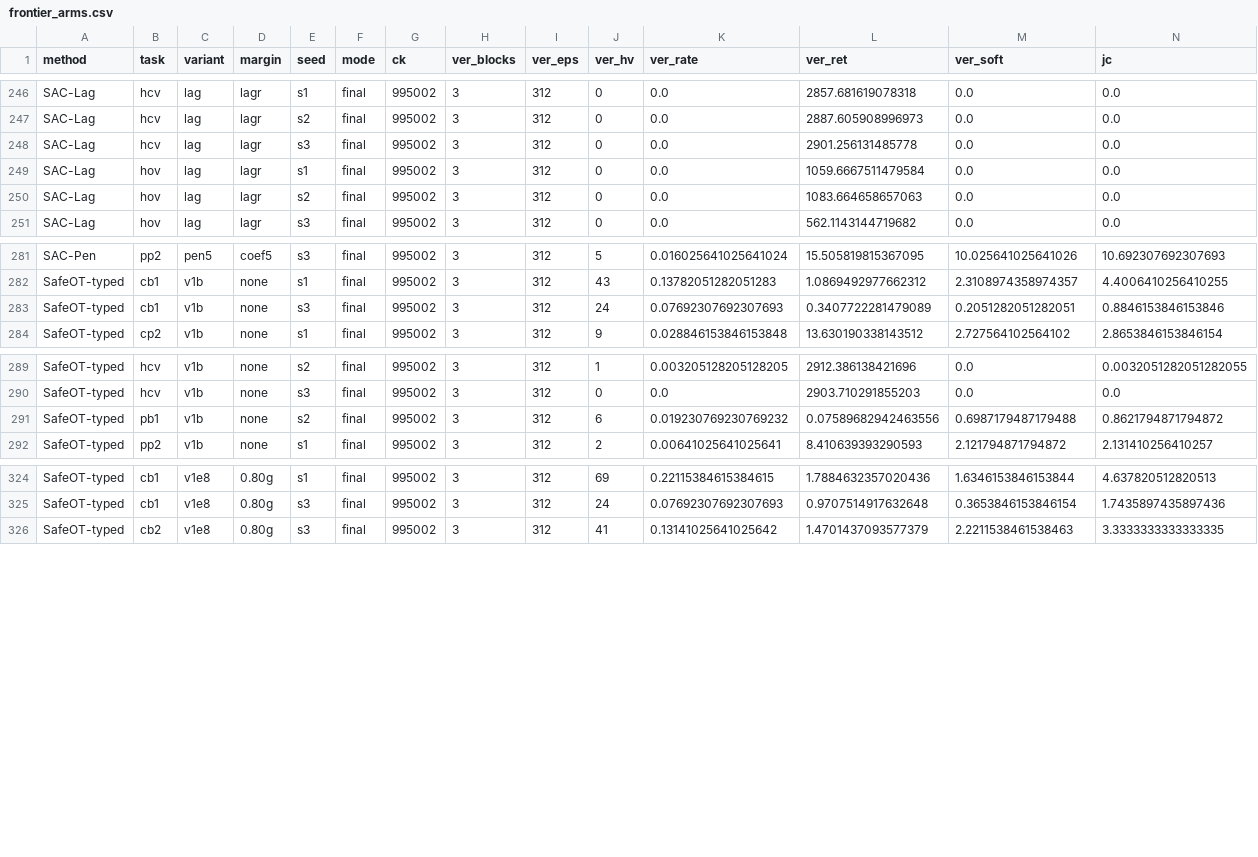
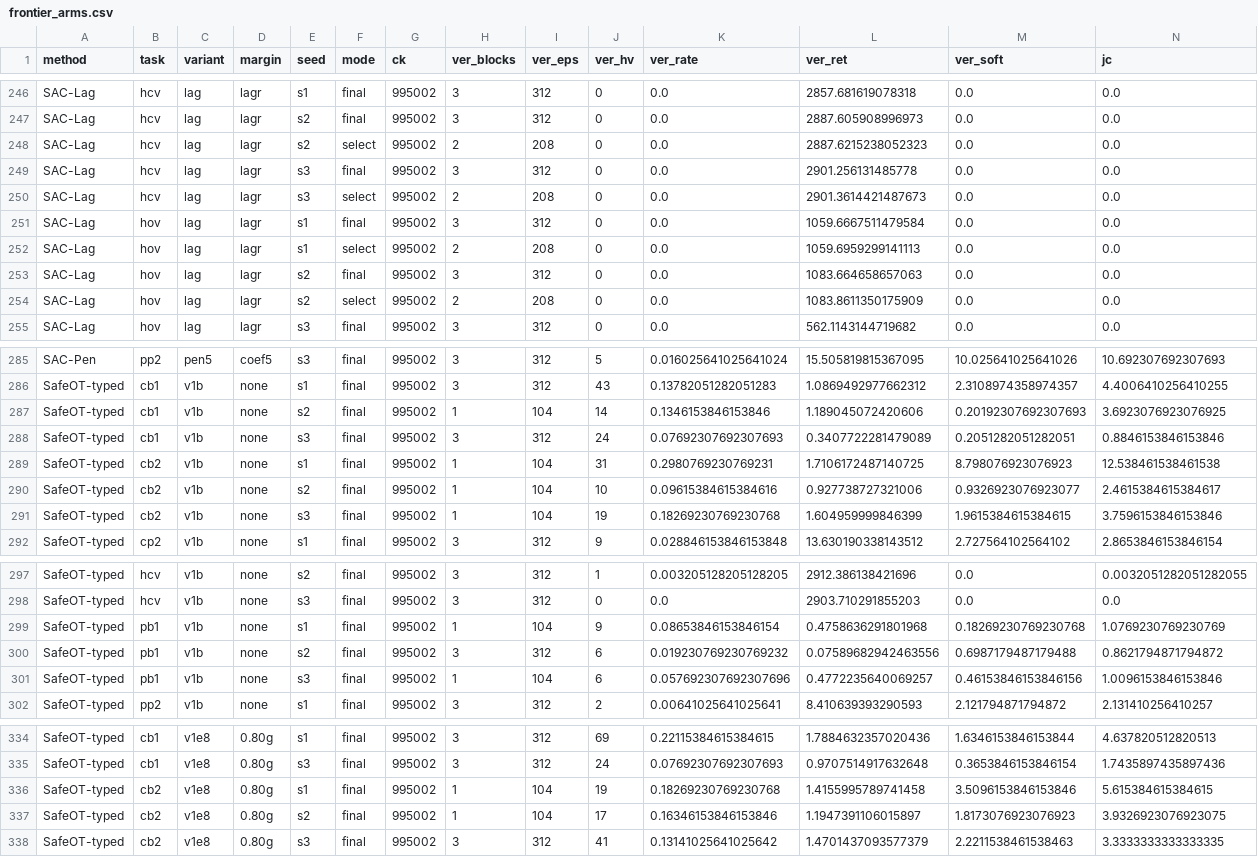
Before and after one commit to asimfish/safeot-dashboard, a CSV file: frontier_arms.csv, drawn as a sheet; only a part is shown, gaps mark what is left out; rows hold the shown columns only; the diff names each change by its address in the sheet, - before the commit and + after, or states it on an @@ line.

Commit message:
data: 2026-09-12 02:21

```diff
--- a/frontier_arms.csv
+++ b/frontier_arms.csv
+row 248: SAC-Lag | hcv | lag | lagr | s2 | select | 995002 | 2 | 208 | 0 | 0.0 | 2887.6215238052323 | 0.0 | 0.0
+row 250: SAC-Lag | hcv | lag | lagr | s3 | select | 995002 | 2 | 208 | 0 | 0.0 | 2901.3614421487673 | 0.0 | 0.0
+row 252: SAC-Lag | hov | lag | lagr | s1 | select | 995002 | 2 | 208 | 0 | 0.0 | 1059.6959299141113 | 0.0 | 0.0
+row 254: SAC-Lag | hov | lag | lagr | s2 | select | 995002 | 2 | 208 | 0 | 0.0 | 1083.8611350175909 | 0.0 | 0.0
+row 287: SafeOT-typed | cb1 | v1b | none | s2 | final | 995002 | 1 | 104 | 14 | 0.1346153846153846 | 1.189045072420606 | 0.20192307692307693 | 3.6923076923076925
+row 289: SafeOT-typed | cb2 | v1b | none | s1 | final | 995002 | 1 | 104 | 31 | 0.2980769230769231 | 1.7106172487140725 | 8.798076923076923 | 12.538461538461538
+row 290: SafeOT-typed | cb2 | v1b | none | s2 | final | 995002 | 1 | 104 | 10 | 0.09615384615384616 | 0.927738727321006 | 0.9326923076923077 | 2.4615384615384617
+row 291: SafeOT-typed | cb2 | v1b | none | s3 | final | 995002 | 1 | 104 | 19 | 0.18269230769230768 | 1.604959999846399 | 1.9615384615384615 | 3.7596153846153846
+row 299: SafeOT-typed | pb1 | v1b | none | s1 | final | 995002 | 1 | 104 | 9 | 0.08653846153846154 | 0.4758636291801968 | 0.18269230769230768 | 1.0769230769230769
+row 301: SafeOT-typed | pb1 | v1b | none | s3 | final | 995002 | 1 | 104 | 6 | 0.057692307692307696 | 0.4772235640069257 | 0.46153846153846156 | 1.0096153846153846
+row 336: SafeOT-typed | cb2 | v1e8 | 0.80g | s1 | final | 995002 | 1 | 104 | 19 | 0.18269230769230768 | 1.4155995789741458 | 3.5096153846153846 | 5.615384615384615
+row 337: SafeOT-typed | cb2 | v1e8 | 0.80g | s2 | final | 995002 | 1 | 104 | 17 | 0.16346153846153846 | 1.1947391106015897 | 1.8173076923076923 | 3.9326923076923075
```
Also changed, not shown: volc_arms.csv, 12 other files.
